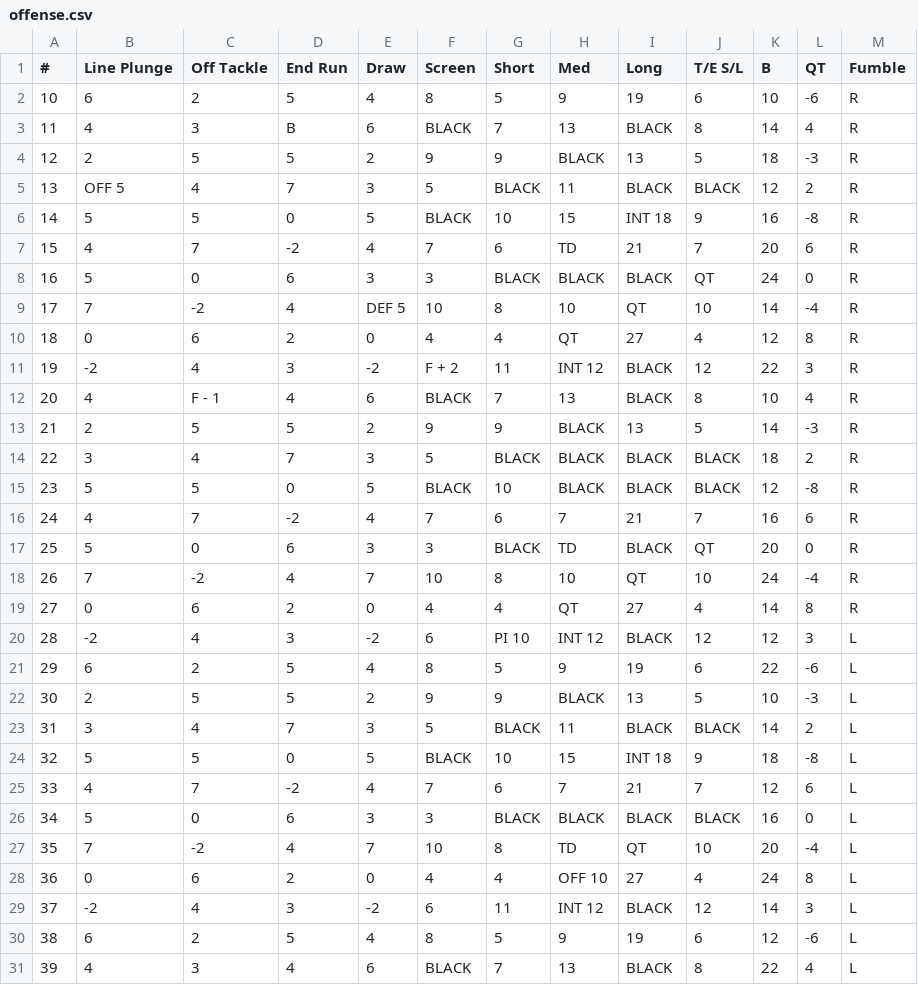
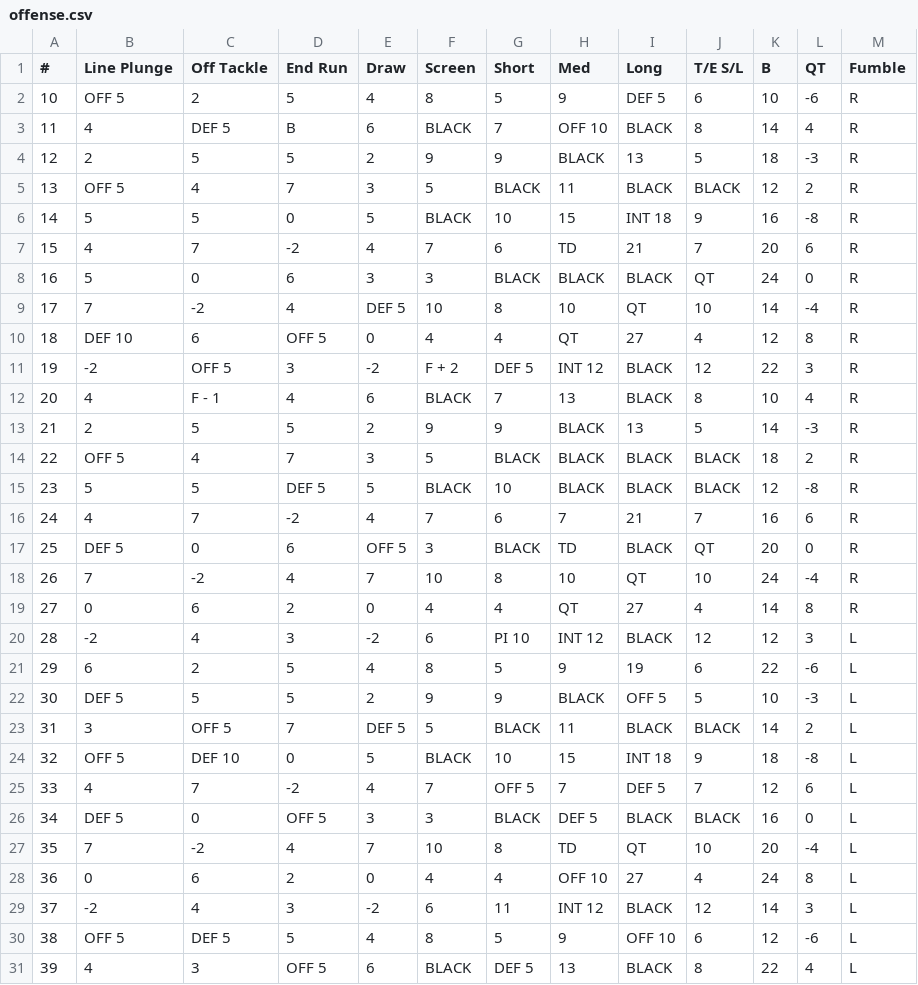
Before and after one commit to rtulloh/paydirt, a CSV file: seasons/2026/Thunderhawks/offense.csv, drawn as a sheet.

```diff
--- a/seasons/2026/Thunderhawks/offense.csv
+++ b/seasons/2026/Thunderhawks/offense.csv
@@ -1,4 +1,4 @@
 #,Line Plunge,Off Tackle,End Run,Draw,Screen,Short,Med,Long,T/E S/L,B,QT,Fumble
-10,6,2,5,4,8,5,9,19,6,10,-6,R
-11,4,3,B,6,BLACK,7,13,BLACK,8,14,4,R
+10,OFF 5,2,5,4,8,5,9,DEF 5,6,10,-6,R
+11,4,DEF 5,B,6,BLACK,7,OFF 10,BLACK,8,14,4,R
 12,2,5,5,2,9,9,BLACK,13,5,18,-3,R
@@ -9,10 +9,10 @@
 17,7,-2,4,DEF 5,10,8,10,QT,10,14,-4,R
-18,0,6,2,0,4,4,QT,27,4,12,8,R
-19,-2,4,3,-2,F + 2,11,INT 12,BLACK,12,22,3,R
+18,DEF 10,6,OFF 5,0,4,4,QT,27,4,12,8,R
+19,-2,OFF 5,3,-2,F + 2,DEF 5,INT 12,BLACK,12,22,3,R
 20,4,F - 1,4,6,BLACK,7,13,BLACK,8,10,4,R
 21,2,5,5,2,9,9,BLACK,13,5,14,-3,R
-22,3,4,7,3,5,BLACK,BLACK,BLACK,BLACK,18,2,R
-23,5,5,0,5,BLACK,10,BLACK,BLACK,BLACK,12,-8,R
+22,OFF 5,4,7,3,5,BLACK,BLACK,BLACK,BLACK,18,2,R
+23,5,5,DEF 5,5,BLACK,10,BLACK,BLACK,BLACK,12,-8,R
 24,4,7,-2,4,7,6,7,21,7,16,6,R
-25,5,0,6,3,3,BLACK,TD,BLACK,QT,20,0,R
+25,DEF 5,0,6,OFF 5,3,BLACK,TD,BLACK,QT,20,0,R
 26,7,-2,4,7,10,8,10,QT,10,24,-4,R
@@ -21,7 +21,7 @@
 29,6,2,5,4,8,5,9,19,6,22,-6,L
-30,2,5,5,2,9,9,BLACK,13,5,10,-3,L
-31,3,4,7,3,5,BLACK,11,BLACK,BLACK,14,2,L
-32,5,5,0,5,BLACK,10,15,INT 18,9,18,-8,L
-33,4,7,-2,4,7,6,7,21,7,12,6,L
-34,5,0,6,3,3,BLACK,BLACK,BLACK,BLACK,16,0,L
+30,DEF 5,5,5,2,9,9,BLACK,OFF 5,5,10,-3,L
+31,3,OFF 5,7,DEF 5,5,BLACK,11,BLACK,BLACK,14,2,L
+32,OFF 5,DEF 10,0,5,BLACK,10,15,INT 18,9,18,-8,L
+33,4,7,-2,4,7,OFF 5,7,DEF 5,7,12,6,L
+34,DEF 5,0,OFF 5,3,3,BLACK,DEF 5,BLACK,BLACK,16,0,L
 35,7,-2,4,7,10,8,TD,QT,10,20,-4,L
@@ -29,3 +29,3 @@
 37,-2,4,3,-2,6,11,INT 12,BLACK,12,14,3,L
-38,6,2,5,4,8,5,9,19,6,12,-6,L
-39,4,3,4,6,BLACK,7,13,BLACK,8,22,4,L
+38,OFF 5,DEF 5,5,4,8,5,9,OFF 10,6,12,-6,L
+39,4,3,OFF 5,6,BLACK,DEF 5,13,BLACK,8,22,4,L
```
Also changed, not shown: seasons/2026/Ironclads/offense.csv, 1 other file.
